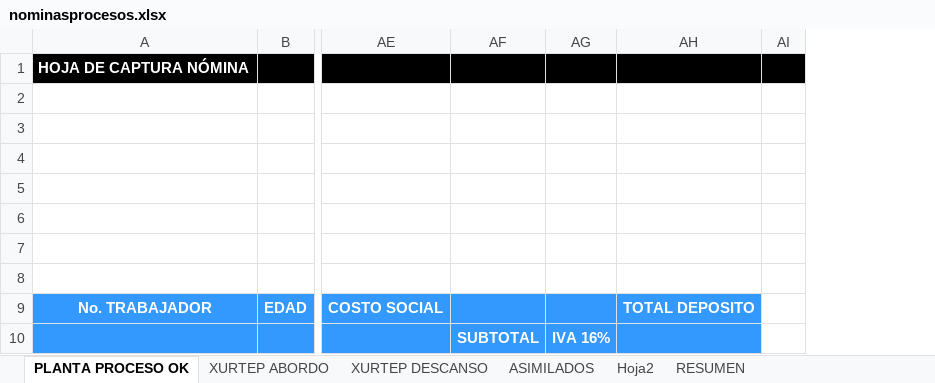
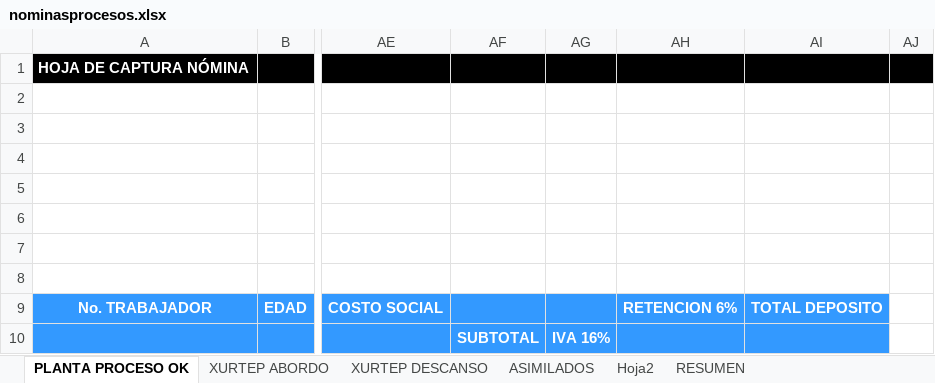
Before and after one commit to mbcXurtepNominas/XurtepNominas, an Excel workbook: XurtepNominas/bin/Debug/Archivos/nominasprocesos.xlsx, sheet PLANTA PROCESO OK, drawn as a sheet; only a part is shown, gaps mark what is left out; values as stored, in another font and other column widths than the file's, no borders; charts and pictures not drawn; the diff names each change by its address in the sheet, - before the commit and + after, or states it on an @@ line.

Commit message:
Cambios retencion6%

```diff
--- a/XurtepNominas/bin/Debug/Archivos/nominasprocesos.xlsx (sheet PLANTA PROCESO OK)
+++ b/XurtepNominas/bin/Debug/Archivos/nominasprocesos.xlsx (sheet PLANTA PROCESO OK)
+column AH, row 9: RETENCION 6%
```
Also changed, not shown: charts or pictures, XurtepNominas/bin/Debug/Archivos/nominasmarinos.xlsx, 13 other files.
